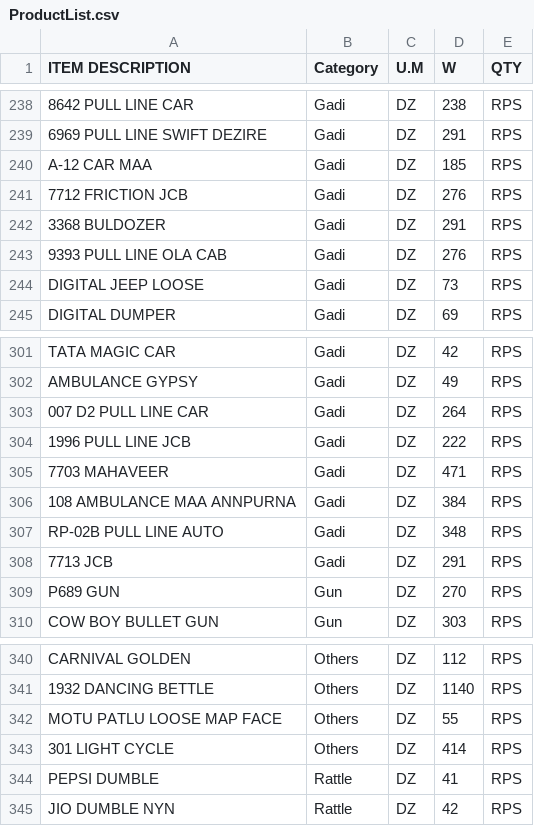
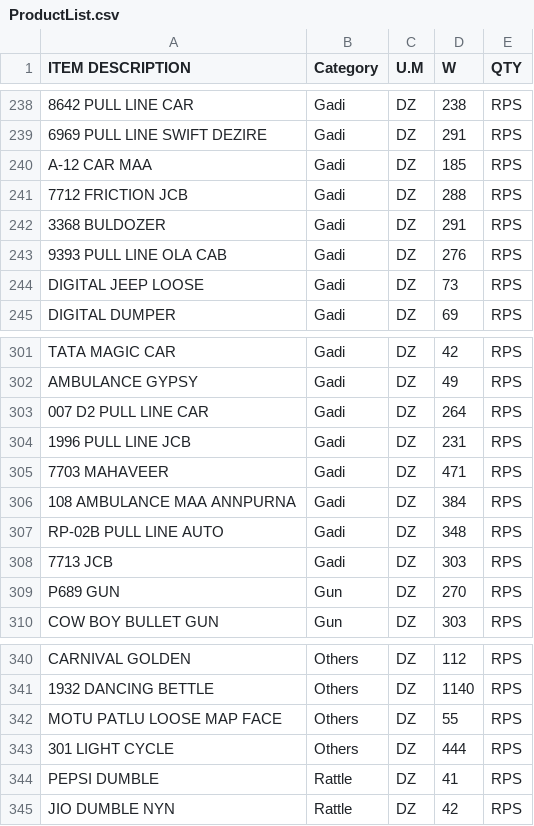
Before and after one commit to KrishnaGadia/sturdy-doodle, a CSV file: ProductList.csv, drawn as a sheet; only a part is shown, gaps mark what is left out; the diff names each change by its address in the sheet, - before the commit and + after, or states it on an @@ line.

Commit message:
Update ProductList.csv

```diff
--- a/ProductList.csv
+++ b/ProductList.csv
-D241 (W): 276
+D241 (W): 288
-D304 (W): 222
+D304 (W): 231
-D308 (W): 291
+D308 (W): 303
-D343 (W): 414
+D343 (W): 444
```
